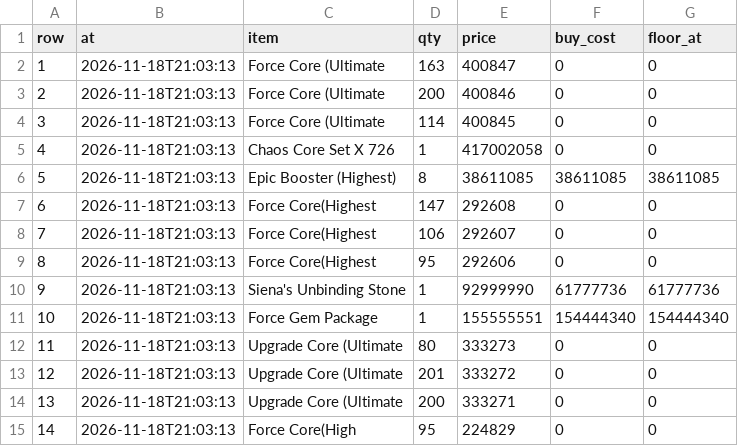
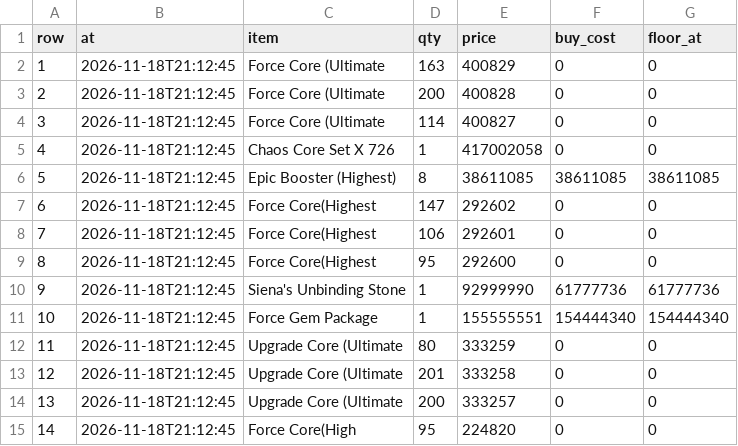
Before and after one commit to tl45663035/cabal_trade, a CSV file: profit_reports/cang/artifacts/board.csv, drawn as a sheet.

```diff
--- a/profit_reports/cang/artifacts/board.csv
+++ b/profit_reports/cang/artifacts/board.csv
@@ -1,15 +1,15 @@
 row,at,item,qty,price,buy_cost,floor_at
-1,2026-11-18T21:03:13,Force Core (Ultimate,163,400847,0,0
-2,2026-11-18T21:03:13,Force Core (Ultimate,200,400846,0,0
-3,2026-11-18T21:03:13,Force Core (Ultimate,114,400845,0,0
-4,2026-11-18T21:03:13,Chaos Core Set X 726,1,417002058,0,0
-5,2026-11-18T21:03:13,Epic Booster (Highest),8,38611085,38611085,38611085
-6,2026-11-18T21:03:13,Force Core(Highest,147,292608,0,0
-7,2026-11-18T21:03:13,Force Core(Highest,106,292607,0,0
-8,2026-11-18T21:03:13,Force Core(Highest,95,292606,0,0
-9,2026-11-18T21:03:13,Siena's Unbinding Stone,1,92999990,61777736,61777736
-10,2026-11-18T21:03:13,Force Gem Package,1,155555551,154444340,154444340
-11,2026-11-18T21:03:13,Upgrade Core (Ultimate,80,333273,0,0
-12,2026-11-18T21:03:13,Upgrade Core (Ultimate,201,333272,0,0
-13,2026-11-18T21:03:13,Upgrade Core (Ultimate,200,333271,0,0
-14,2026-11-18T21:03:13,Force Core(High,95,224829,0,0
+1,2026-11-18T21:12:45,Force Core (Ultimate,163,400829,0,0
+2,2026-11-18T21:12:45,Force Core (Ultimate,200,400828,0,0
+3,2026-11-18T21:12:45,Force Core (Ultimate,114,400827,0,0
+4,2026-11-18T21:12:45,Chaos Core Set X 726,1,417002058,0,0
+5,2026-11-18T21:12:45,Epic Booster (Highest),8,38611085,38611085,38611085
+6,2026-11-18T21:12:45,Force Core(Highest,147,292602,0,0
+7,2026-11-18T21:12:45,Force Core(Highest,106,292601,0,0
+8,2026-11-18T21:12:45,Force Core(Highest,95,292600,0,0
+9,2026-11-18T21:12:45,Siena's Unbinding Stone,1,92999990,61777736,61777736
+10,2026-11-18T21:12:45,Force Gem Package,1,155555551,154444340,154444340
+11,2026-11-18T21:12:45,Upgrade Core (Ultimate,80,333259,0,0
+12,2026-11-18T21:12:45,Upgrade Core (Ultimate,201,333258,0,0
+13,2026-11-18T21:12:45,Upgrade Core (Ultimate,200,333257,0,0
+14,2026-11-18T21:12:45,Force Core(High,95,224820,0,0
```
Also changed, not shown: profit_reports/cang/artifacts/networth_history.csv, 4 other files.
